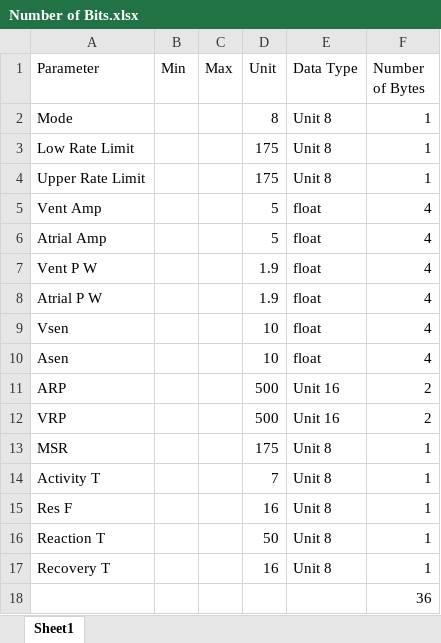
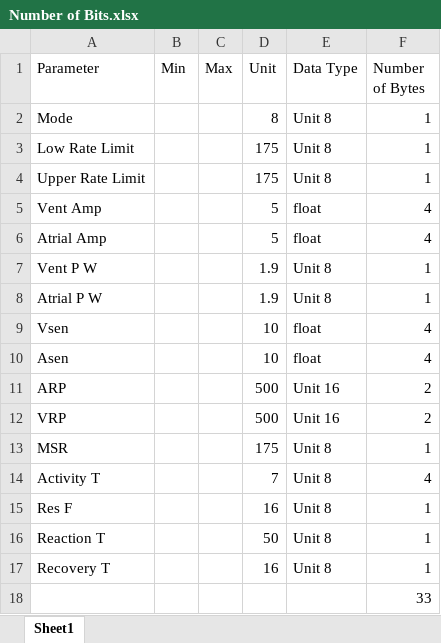
Before and after one commit to aidanmathew/SFWRENG-3K04, an Excel workbook: Number of Bits.xlsx, sheet Sheet1, drawn as a sheet; values as stored, in another font and other column widths than the file's, no borders; the diff names each change by its address in the sheet, - before the commit and + after, or states it on an @@ line.

```diff
--- a/Number of Bits.xlsx (sheet Sheet1)
+++ b/Number of Bits.xlsx (sheet Sheet1)
-E7:E8 (Data Type): float
+E7:E8 (Data Type): Unit 8
-F7:F8 (Number of Bytes): 4
+F7:F8 (Number of Bytes): 1
-F14 (Number of Bytes): 1
+F14 (Number of Bytes): 4
-F18 (Number of Bytes): 36
+F18 (Number of Bytes): 33
```
Also changed, not shown: 4 other files.
